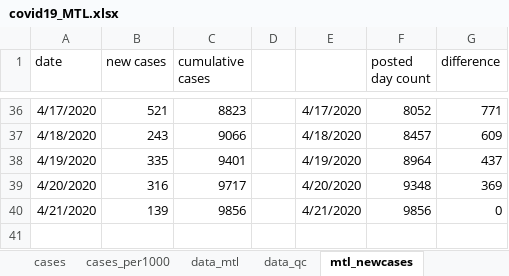
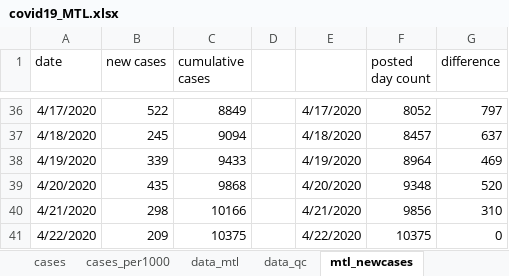
Before and after one commit to jeremymoreau/covid19mtl, an Excel workbook: data/covid19_MTL.xlsx, sheet mtl_newcases, drawn as a sheet; only a part is shown, gaps mark what is left out; values as stored, in another font and other column widths than the file's, no borders; the diff covers the shown part only; the diff names each change by its address in the sheet, - before the commit and + after, or states it on an @@ line.

```diff
--- a/data/covid19_MTL.xlsx (sheet mtl_newcases)
+++ b/data/covid19_MTL.xlsx (sheet mtl_newcases)
-B36 (new cases): 521
+B36 (new cases): 522
-C36 (cumulative cases): 8823
+C36 (cumulative cases): 8849
-G36 (difference): 771
+G36 (difference): 797
-B37 (new cases): 243
+B37 (new cases): 245
-C37 (cumulative cases): 9066
+C37 (cumulative cases): 9094
-G37 (difference): 609
+G37 (difference): 637
-B38 (new cases): 335
+B38 (new cases): 339
-C38 (cumulative cases): 9401
+C38 (cumulative cases): 9433
-G38 (difference): 437
+G38 (difference): 469
-B39 (new cases): 316
+B39 (new cases): 435
-C39 (cumulative cases): 9717
+C39 (cumulative cases): 9868
-G39 (difference): 369
+G39 (difference): 520
-B40 (new cases): 139
+B40 (new cases): 298
-C40 (cumulative cases): 9856
+C40 (cumulative cases): 10166
-G40 (difference): 0
+G40 (difference): 310
+row 41: 4/22/2020 | 209 | 10375 |  | 4/22/2020 | 10375 | 0
```
Also changed, not shown: 31 edited cells elsewhere in this sheet, sheet scratch, sheet data_mtl, sheet data_qc, sheet cases, sheet cases_per1000, sheet santemontreal, 4 other files.
